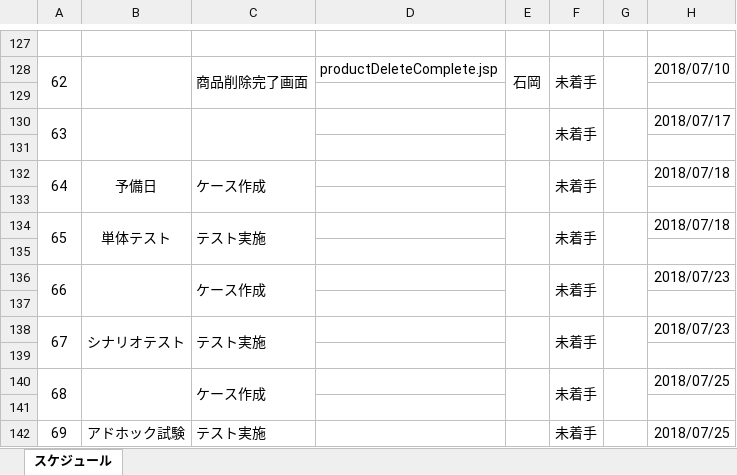
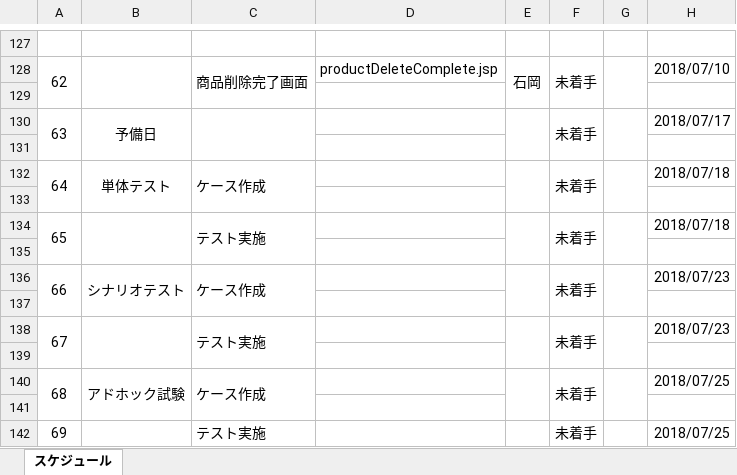
Before and after one commit to cnnym31/test, an Excel workbook: kagiyaスケジュール表.xlsx, sheet スケジュール, drawn as a sheet; only a part is shown, gaps mark what is left out; values as stored, in another font and other column widths than the file's, no borders; conditional formats not drawn; the diff names each change by its address in the sheet, - before the commit and + after, or states it on an @@ line.

Commit message:
07/03_06

```diff
--- a/kagiyaスケジュール表.xlsx (sheet スケジュール)
+++ b/kagiyaスケジュール表.xlsx (sheet スケジュール)
-B130: (empty)
+B130: 予備日
-B132: 予備日
+B132: 単体テスト
-B134: 単体テスト
+B134: (empty)
-B136: (empty)
+B136: シナリオテスト
-B138: シナリオテスト
+B138: (empty)
-B140: (empty)
+B140: アドホック試験
-B142: アドホック試験
+B142: (empty)
```
